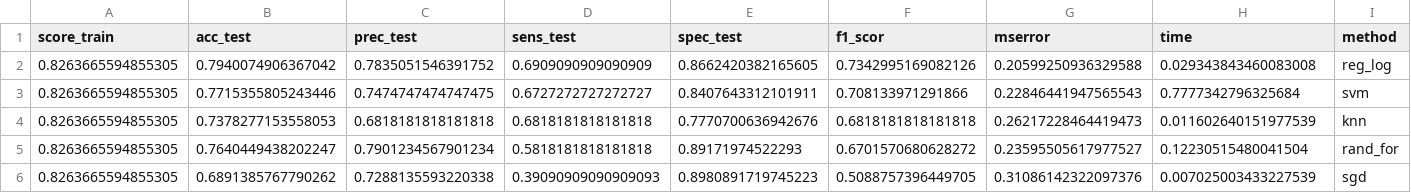
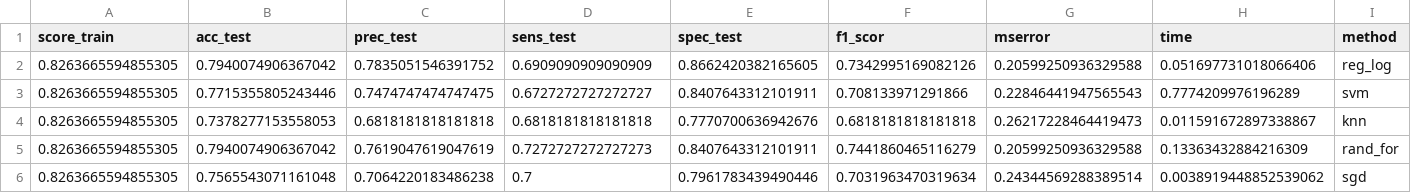
Before and after one commit to alejoso76/titanic-ml, a CSV file: results.csv, drawn as a sheet.

```diff
--- a/results.csv
+++ b/results.csv
@@ -1,6 +1,6 @@
 score_train,acc_test,prec_test,sens_test,spec_test,f1_scor,mserror,time,method
-0.8263665594855305,0.7940074906367042,0.7835051546391752,0.6909090909090909,0.8662420382165605,0.7342995169082126,0.20599250936329588,0.029343843460083008,reg_log
-0.8263665594855305,0.7715355805243446,0.7474747474747475,0.6727272727272727,0.8407643312101911,0.708133971291866,0.22846441947565543,0.7777342796325684,svm
-0.8263665594855305,0.7378277153558053,0.6818181818181818,0.6818181818181818,0.7770700636942676,0.6818181818181818,0.26217228464419473,0.011602640151977539,knn
-0.8263665594855305,0.7640449438202247,0.7901234567901234,0.5818181818181818,0.89171974522293,0.6701570680628272,0.23595505617977527,0.12230515480041504,rand_for
-0.8263665594855305,0.6891385767790262,0.7288135593220338,0.39090909090909093,0.8980891719745223,0.5088757396449705,0.31086142322097376,0.007025003433227539,sgd
+0.8263665594855305,0.7940074906367042,0.7835051546391752,0.6909090909090909,0.8662420382165605,0.7342995169082126,0.20599250936329588,0.051697731018066406,reg_log
+0.8263665594855305,0.7715355805243446,0.7474747474747475,0.6727272727272727,0.8407643312101911,0.708133971291866,0.22846441947565543,0.7774209976196289,svm
+0.8263665594855305,0.7378277153558053,0.6818181818181818,0.6818181818181818,0.7770700636942676,0.6818181818181818,0.26217228464419473,0.011591672897338867,knn
+0.8263665594855305,0.7940074906367042,0.7619047619047619,0.7272727272727273,0.8407643312101911,0.7441860465116279,0.20599250936329588,0.13363432884216309,rand_for
+0.8263665594855305,0.7565543071161048,0.7064220183486238,0.7,0.7961783439490446,0.7031963470319634,0.24344569288389514,0.0038919448852539062,sgd
```
Also changed, not shown: 1 other file.
